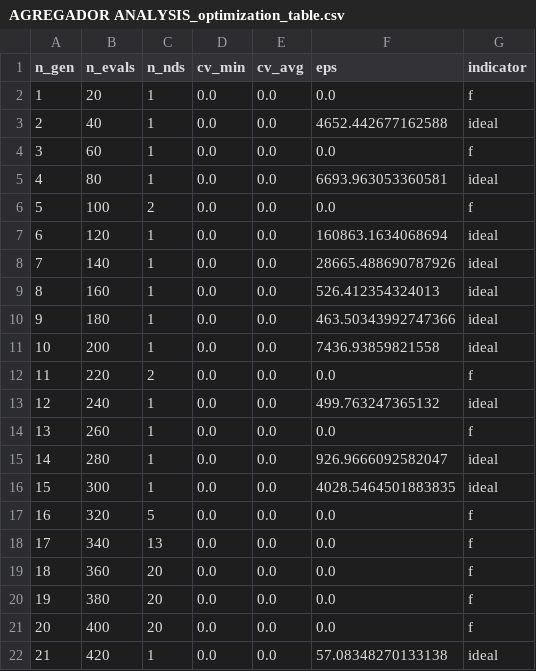
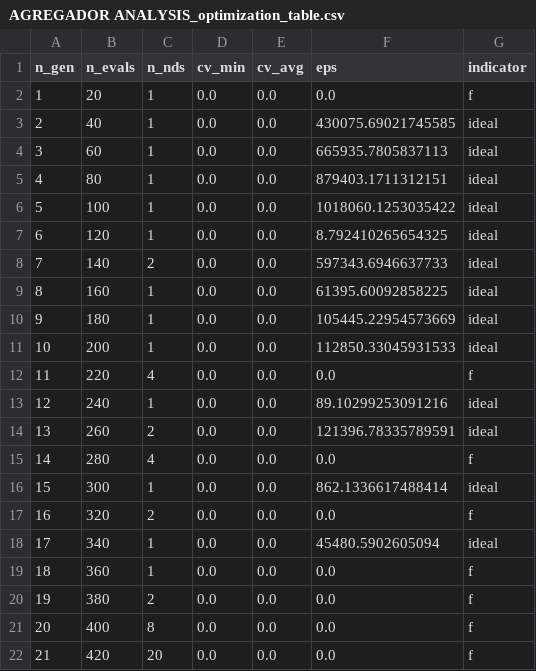
Before and after one commit to ThiiD/Optimization_HESS, a CSV file: Figuras/AGREGADOR ANALYSIS/AGREGADOR ANALYSIS_optimization_table.csv, drawn as a sheet; only a part is shown; the diff covers the shown part only.

```diff
--- a/Figuras/AGREGADOR ANALYSIS/AGREGADOR ANALYSIS_optimization_table.csv
+++ b/Figuras/AGREGADOR ANALYSIS/AGREGADOR ANALYSIS_optimization_table.csv
@@ -2,21 +2,21 @@ n_gen;n_evals;n_nds;cv_min;cv_avg;eps;indicator
 1;20;1;0.0;0.0;0.0;f
-2;40;1;0.0;0.0;4652.442677162588;ideal
-3;60;1;0.0;0.0;0.0;f
-4;80;1;0.0;0.0;6693.963053360581;ideal
-5;100;2;0.0;0.0;0.0;f
-6;120;1;0.0;0.0;160863.1634068694;ideal
-7;140;1;0.0;0.0;28665.488690787926;ideal
-8;160;1;0.0;0.0;526.412354324013;ideal
-9;180;1;0.0;0.0;463.50343992747366;ideal
-10;200;1;0.0;0.0;7436.93859821558;ideal
-11;220;2;0.0;0.0;0.0;f
-12;240;1;0.0;0.0;499.763247365132;ideal
-13;260;1;0.0;0.0;0.0;f
-14;280;1;0.0;0.0;926.9666092582047;ideal
-15;300;1;0.0;0.0;4028.5464501883835;ideal
-16;320;5;0.0;0.0;0.0;f
-17;340;13;0.0;0.0;0.0;f
-18;360;20;0.0;0.0;0.0;f
-19;380;20;0.0;0.0;0.0;f
-20;400;20;0.0;0.0;0.0;f
-21;420;1;0.0;0.0;57.08348270133138;ideal
+2;40;1;0.0;0.0;430075.69021745585;ideal
+3;60;1;0.0;0.0;665935.7805837113;ideal
+4;80;1;0.0;0.0;879403.1711312151;ideal
+5;100;1;0.0;0.0;1018060.1253035422;ideal
+6;120;1;0.0;0.0;8.792410265654325;ideal
+7;140;2;0.0;0.0;597343.6946637733;ideal
+8;160;1;0.0;0.0;61395.60092858225;ideal
+9;180;1;0.0;0.0;105445.22954573669;ideal
+10;200;1;0.0;0.0;112850.33045931533;ideal
+11;220;4;0.0;0.0;0.0;f
+12;240;1;0.0;0.0;89.10299253091216;ideal
+13;260;2;0.0;0.0;121396.78335789591;ideal
+14;280;4;0.0;0.0;0.0;f
+15;300;1;0.0;0.0;862.1336617488414;ideal
+16;320;2;0.0;0.0;0.0;f
+17;340;1;0.0;0.0;45480.5902605094;ideal
+18;360;1;0.0;0.0;0.0;f
+19;380;2;0.0;0.0;0.0;f
+20;400;8;0.0;0.0;0.0;f
+21;420;20;0.0;0.0;0.0;f
```
Also changed, not shown: 19 edited cells elsewhere in this file, 27 other files.
